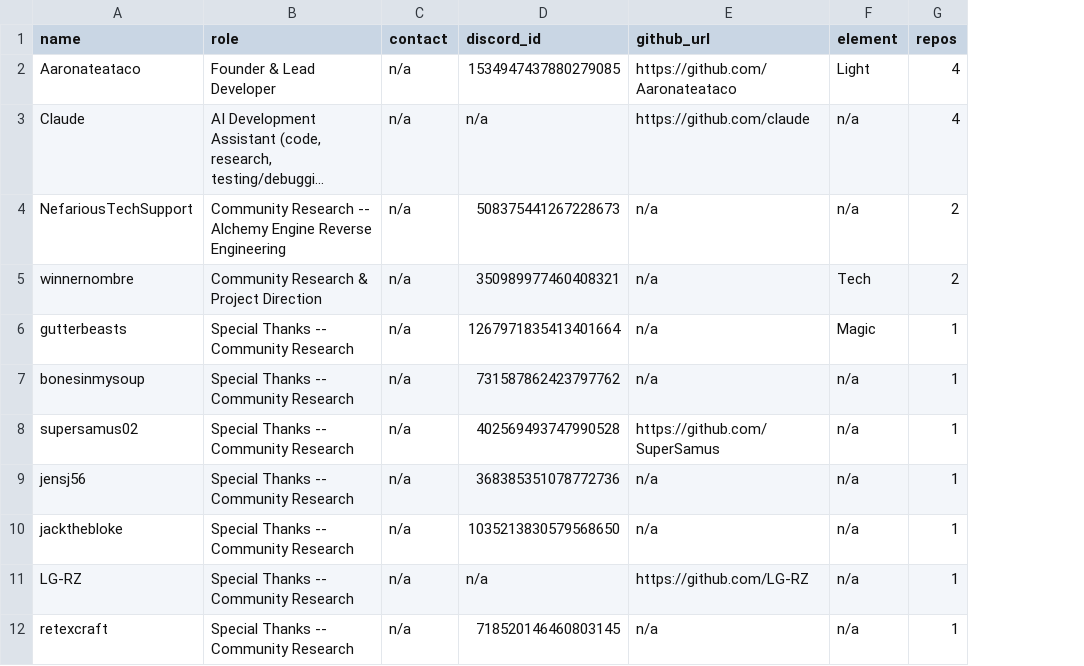
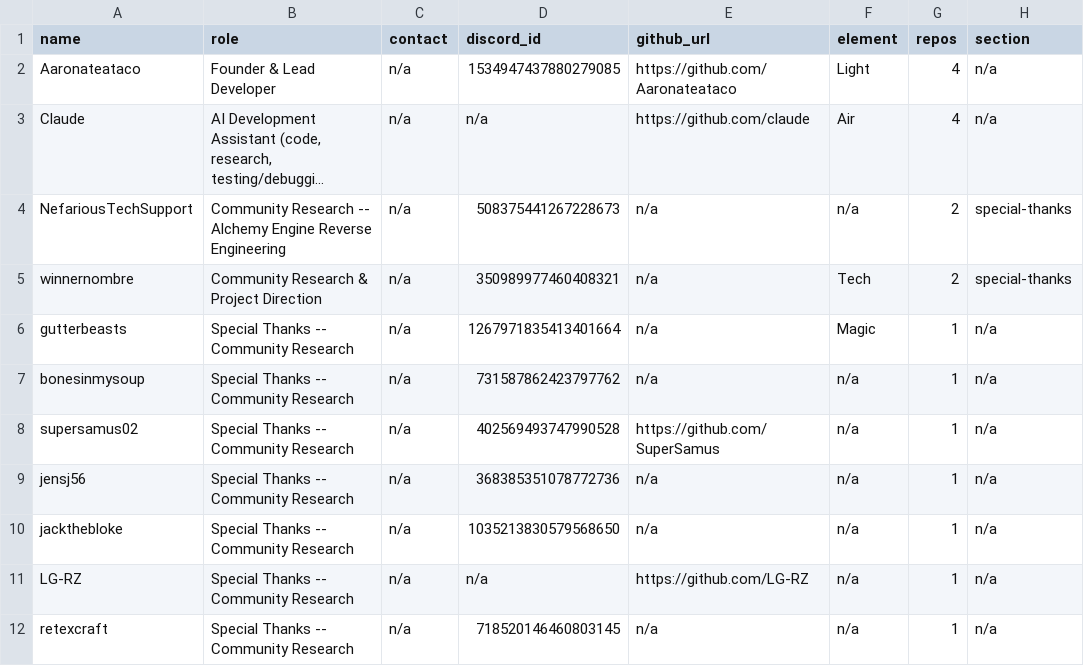
Before and after one commit to Arkchemy/woodburrow, a CSV file: CONTRIBUTORS.csv, drawn as a sheet; long unchanged cells end in …; the diff names each change by its address in the sheet, - before the commit and + after, or states it on an @@ line.

Commit message:
Special Thanks: small standalone cards instead of pill chips; section override column
Redesigned from a horizontal chip list to small vertical cards (avatar,
name, role, links) -- same pieces as the big HUD cards, just tiny, with
none of the custom PSD frame art, and now showing each person's actual
role text instead of just a name.

Added a `section` column to CONTRIBUTORS.csv so someone with a real
named role can still be placed in Special Thanks without losing/
overwriting that role text -- NefariousTechSupport and winnernombre are
there for now via this override, role text unchanged.

Claude picked Air as their element.

```diff
--- a/CONTRIBUTORS.csv
+++ b/CONTRIBUTORS.csv
+column H (section), rows 2-12: n/a | n/a | special-thanks | special-thanks | n/a | n/a | n/a | n/a | n/a | n/a | n/a
-F3 (element): n/a
+F3 (element): Air
```
Also changed, not shown: 2 other files.
